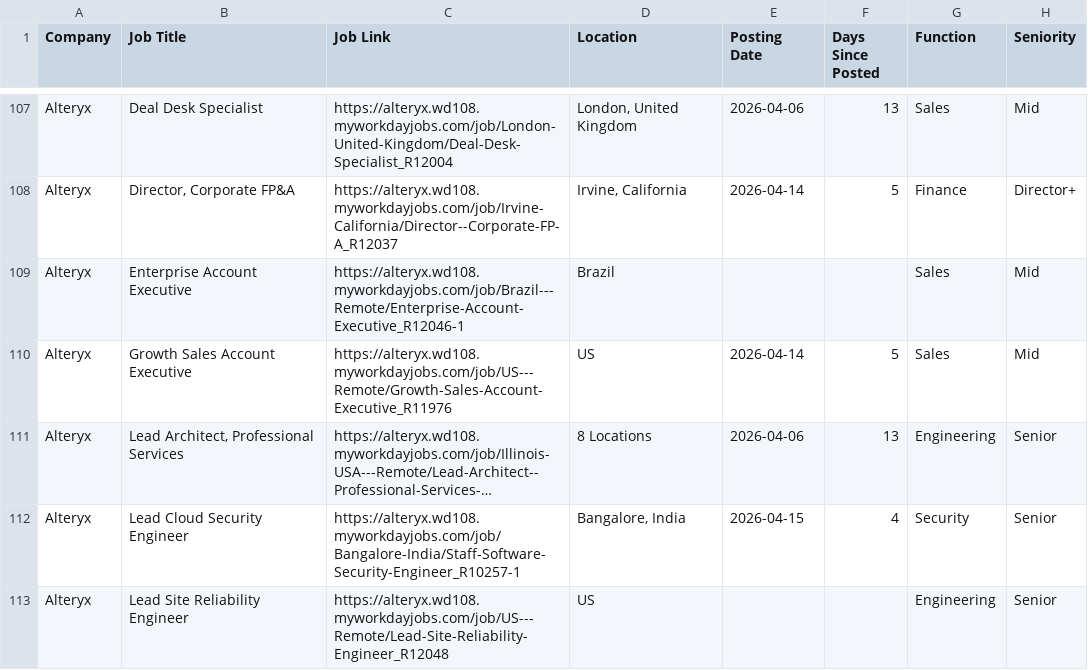
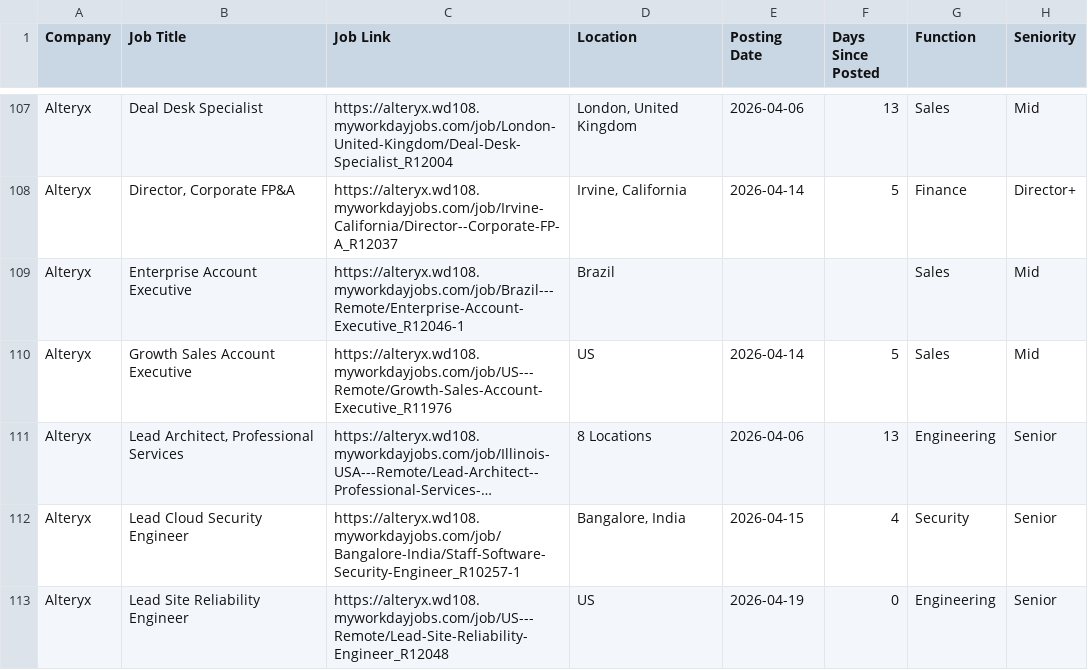
Before and after one commit to hardikkaushik-a11y/CI-scraper, a CSV file: data/jobs_enriched.csv, drawn as a sheet; only a part is shown, gaps mark what is left out; long unchanged cells end in …; the diff covers the shown part only; the diff names each change by its address in the sheet, - before the commit and + after, or states it on an @@ line.

```diff
--- a/data/jobs_enriched.csv
+++ b/data/jobs_enriched.csv
-E113 (Posting Date): (empty)
+E113 (Posting Date): 2026-04-19
-F113 (Days Since Posted): (empty)
+F113 (Days Since Posted): 0
```
Also changed, not shown: 7 added rows, 2 removed rows and 6 edited cells elsewhere in this file, 2 other files.
